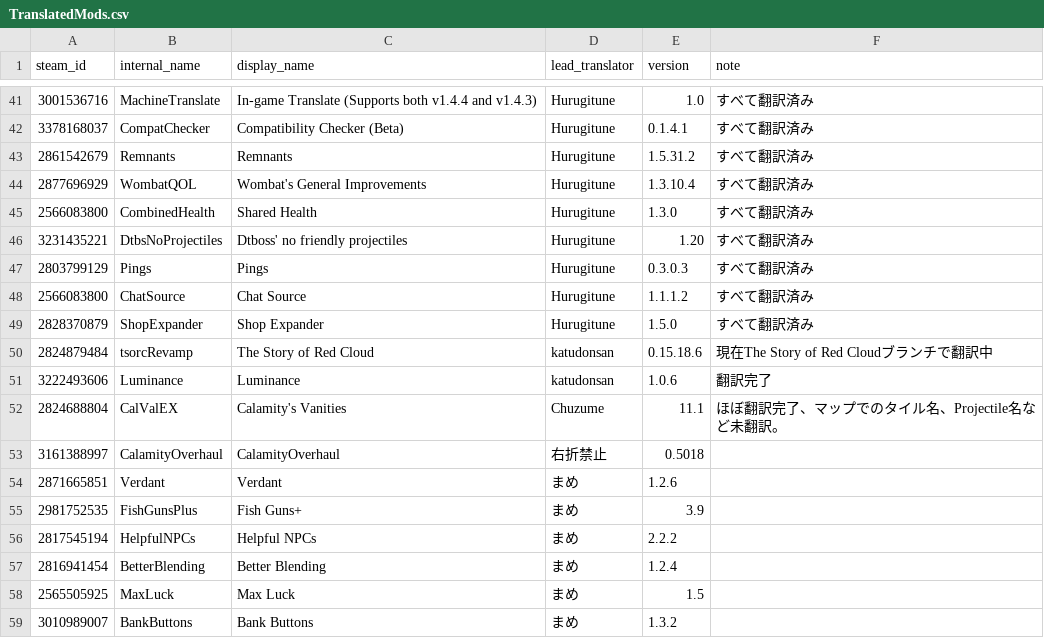
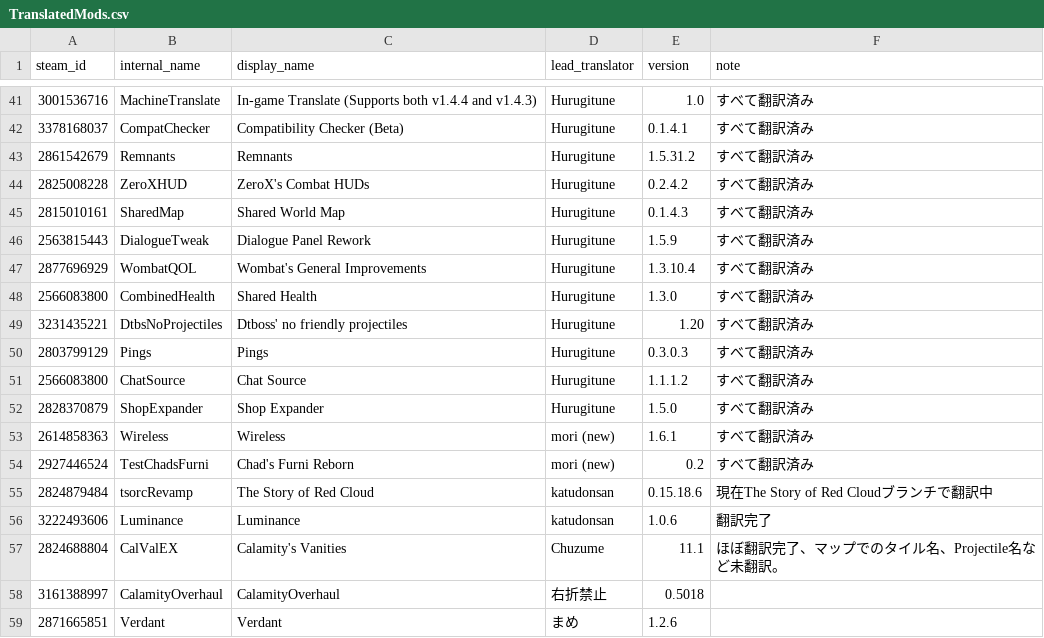
Before and after one commit to Katudonsan/TMLHonyaku, a CSV file: TranslatedMods.csv, drawn as a sheet; only a part is shown, gaps mark what is left out; the shorter side is filled out with more unchanged rows.

Commit message:
追加ファイルについて

```diff
--- a/TranslatedMods.csv
+++ b/TranslatedMods.csv
@@ -43,2 +43,5 @@ steam_id,internal_name,display_name,lead_translator,version,note
 2861542679,Remnants,Remnants,Hurugitune,1.5.31.2,すべて翻訳済み
+2825008228,ZeroXHUD,ZeroX's Combat HUDs,Hurugitune,0.2.4.2,すべて翻訳済み
+2815010161,SharedMap,Shared World Map,Hurugitune,0.1.4.3,すべて翻訳済み
+2563815443,DialogueTweak,Dialogue Panel Rework,Hurugitune,1.5.9,すべて翻訳済み
 2877696929,WombatQOL,Wombat's General Improvements,Hurugitune,1.3.10.4,すべて翻訳済み
@@ -49,2 +52,4 @@ steam_id,internal_name,display_name,lead_translator,version,note
 2828370879,ShopExpander,Shop Expander,Hurugitune,1.5.0,すべて翻訳済み
+2614858363,Wireless,Wireless,mori (new),1.6.1,すべて翻訳済み
+2927446524,TestChadsFurni,Chad's Furni Reborn,mori (new),0.2,すべて翻訳済み
 2824879484,tsorcRevamp,The Story of Red Cloud,katudonsan,0.15.18.6,現在The Story of Red Cloudブランチで翻訳中
```
